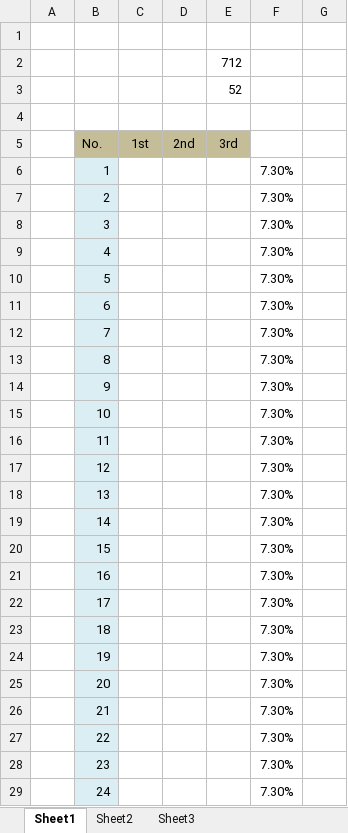
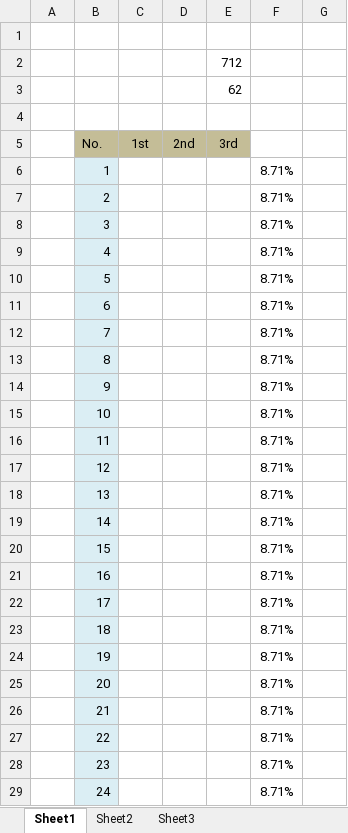
Before and after one commit to namecrz/9900Algorithm, an Excel workbook: 背题.xlsx, sheet Sheet1, drawn as a sheet; only a part is shown; values as stored, in another font and other column widths than the file's, no borders; the diff covers the shown part only; the diff names each change by its address in the sheet, - before the commit and + after, or states it on an @@ line.

Commit message:
ocp

```diff
--- a/背题.xlsx (sheet Sheet1)
+++ b/背题.xlsx (sheet Sheet1)
-E3 (3rd): 52
+E3 (3rd): 62
-F6:F29: 7.30%
+F6:F29: 8.71%
```
Also changed, not shown: 708 edited cells elsewhere in this sheet.
